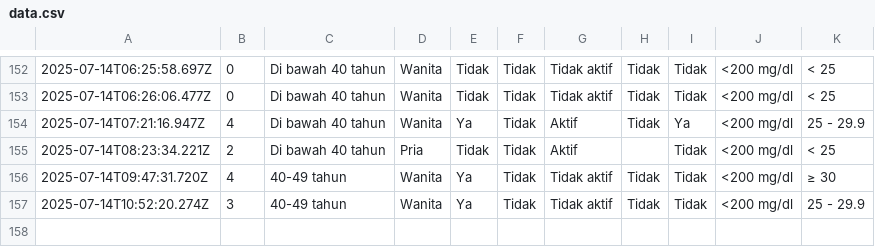
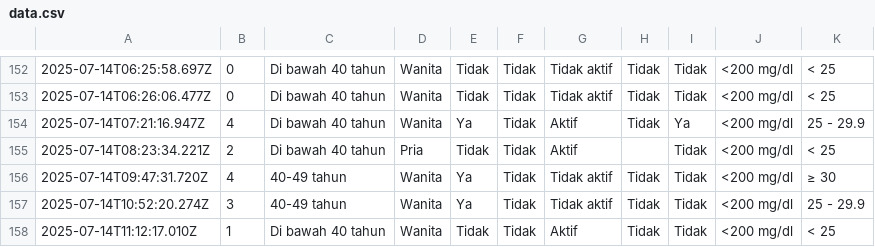
Before and after one commit to muhammadalizafars/diabetes, a CSV file: data.csv, drawn as a sheet; only a part is shown, gaps mark what is left out.

```diff
--- a/data.csv
+++ b/data.csv
@@ -157 +157,2 @@
 2025-07-14T10:52:20.274Z,3,"40-49 tahun",Wanita,Ya,Tidak,"Tidak aktif",Tidak,Tidak,"<200 mg/dl","25 - 29.9"
+2025-07-14T11:12:17.010Z,1,"Di bawah 40 tahun",Wanita,Tidak,Tidak,Aktif,Tidak,Tidak,"<200 mg/dl","< 25"
```
Also changed, not shown: 1 other file.
